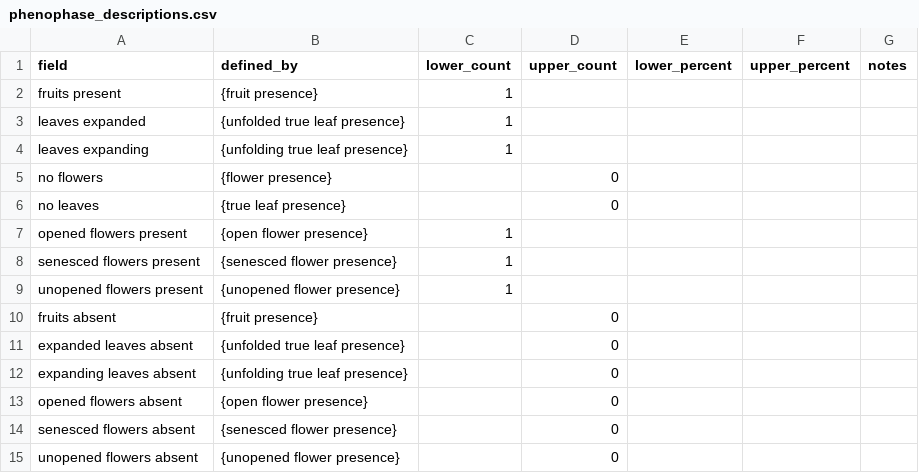
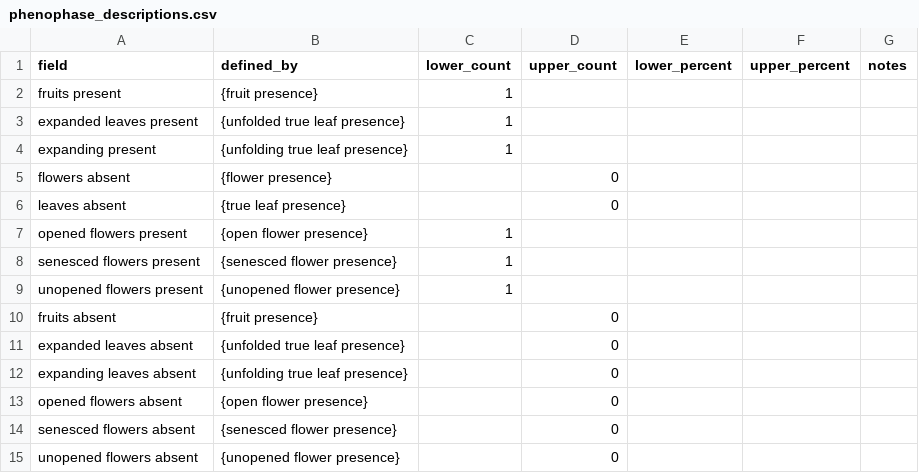
Before and after one commit to biocodellc/ontology-data-pipeline, a CSV file: projects/herbarium/phenophase_descriptions.csv, drawn as a sheet.

Commit message:
Update phenophase_descriptions.csv

```diff
--- a/projects/herbarium/phenophase_descriptions.csv
+++ b/projects/herbarium/phenophase_descriptions.csv
@@ -2,6 +2,6 @@ field,defined_by,lower_count,upper_count,lower_percent,upper_percent,notes
 fruits present,{fruit presence},1,,,,
-leaves expanded,{unfolded true leaf presence},1,,,,
-leaves expanding,{unfolding true leaf presence},1,,,,
-no flowers,{flower presence},,0,,,
-no leaves,{true leaf presence},,0,,,
+expanded leaves present,{unfolded true leaf presence},1,,,,
+expanding present,{unfolding true leaf presence},1,,,,
+flowers absent,{flower presence},,0,,,
+leaves absent,{true leaf presence},,0,,,
 opened flowers present,{open flower presence},1,,,,
```
